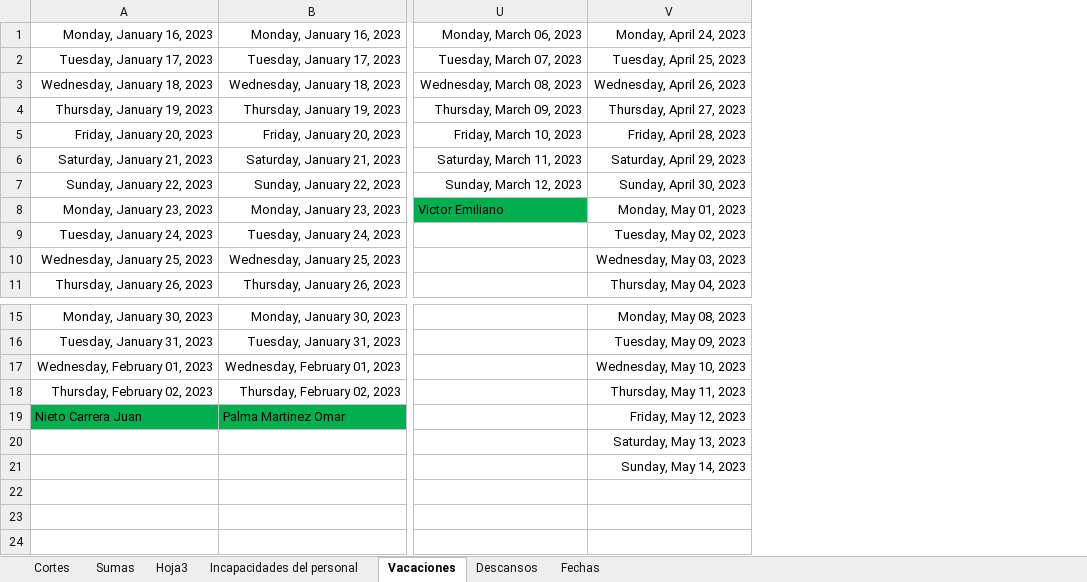
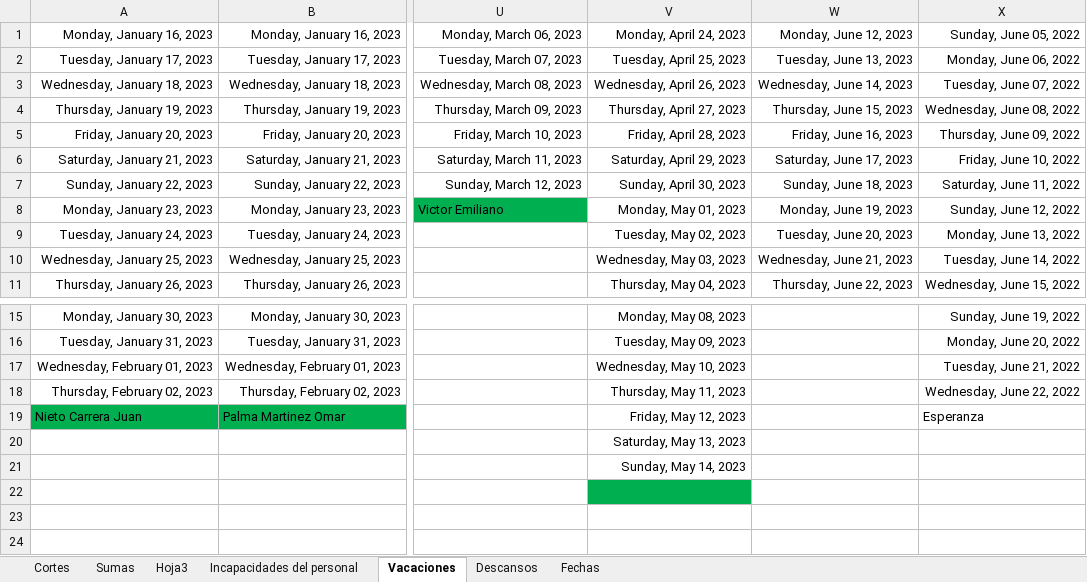
Before and after one commit to Hydra9999414/Cortes, an Excel workbook: Obrador cortes 1.xlsx, sheet Vacaciones, drawn as a sheet; only a part is shown, gaps mark what is left out; values as stored, in another font and other column widths than the file's, no borders; the diff names each change by its address in the sheet, - before the commit and + after, or states it on an @@ line.

```diff
--- a/Obrador cortes 1.xlsx (sheet Vacaciones)
+++ b/Obrador cortes 1.xlsx (sheet Vacaciones)
+column W, rows 1-11: Monday, June 12, 2023 | Tuesday, June 13, 2023 | Wednesday, June 14, 2023 | Thursday, June 15, 2023 | Friday, June 16, 2023 | Saturday, June 17, 2023 | Sunday, June 18, 2023 | Monday, June 19, 2023 | Tuesday, June 20, 2023 | Wednesday, June 21, 2023 | Thursday, June 22, 2023
+column X, rows 1-11: Sunday, June 05, 2022 | Monday, June 06, 2022 | Tuesday, June 07, 2022 | Wednesday, June 08, 2022 | Thursday, June 09, 2022 | Friday, June 10, 2022 | Saturday, June 11, 2022 | Sunday, June 12, 2022 | Monday, June 13, 2022 | Tuesday, June 14, 2022 | Wednesday, June 15, 2022; rows 15-19: Sunday, June 19, 2022 | Monday, June 20, 2022 | Tuesday, June 21, 2022 | Wednesday, June 22, 2022 | Esperanza
-V22 fill: none
+V22 fill: #00B050
```
Also changed, not shown: sheet Cortes, sheet Hoja3.
